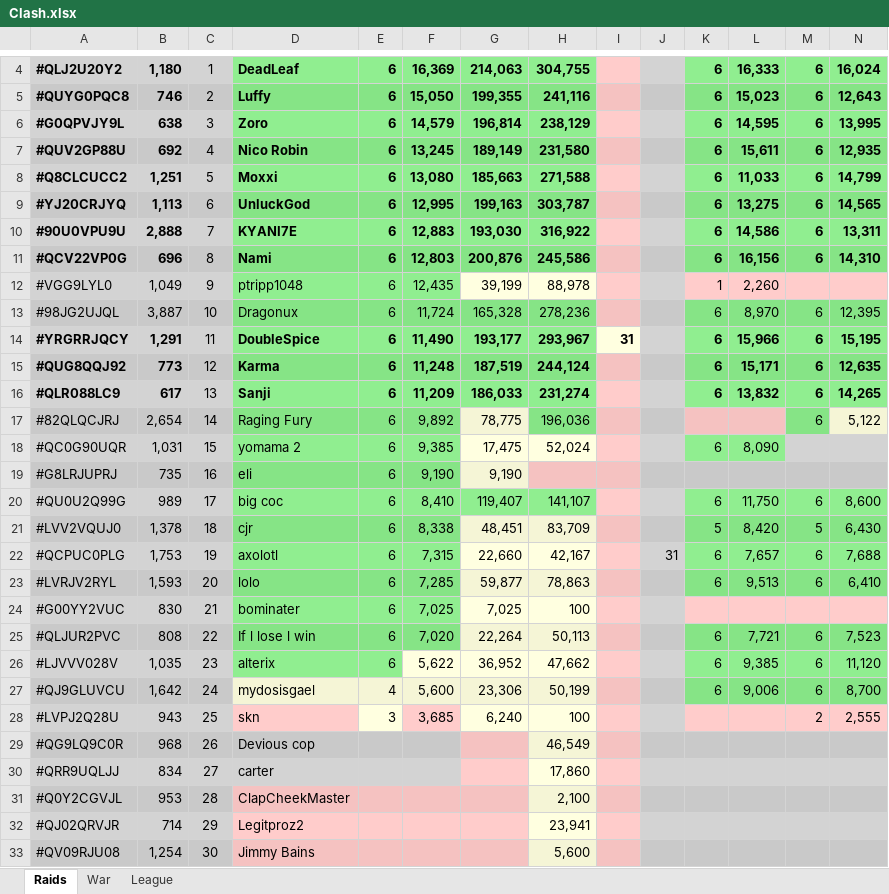
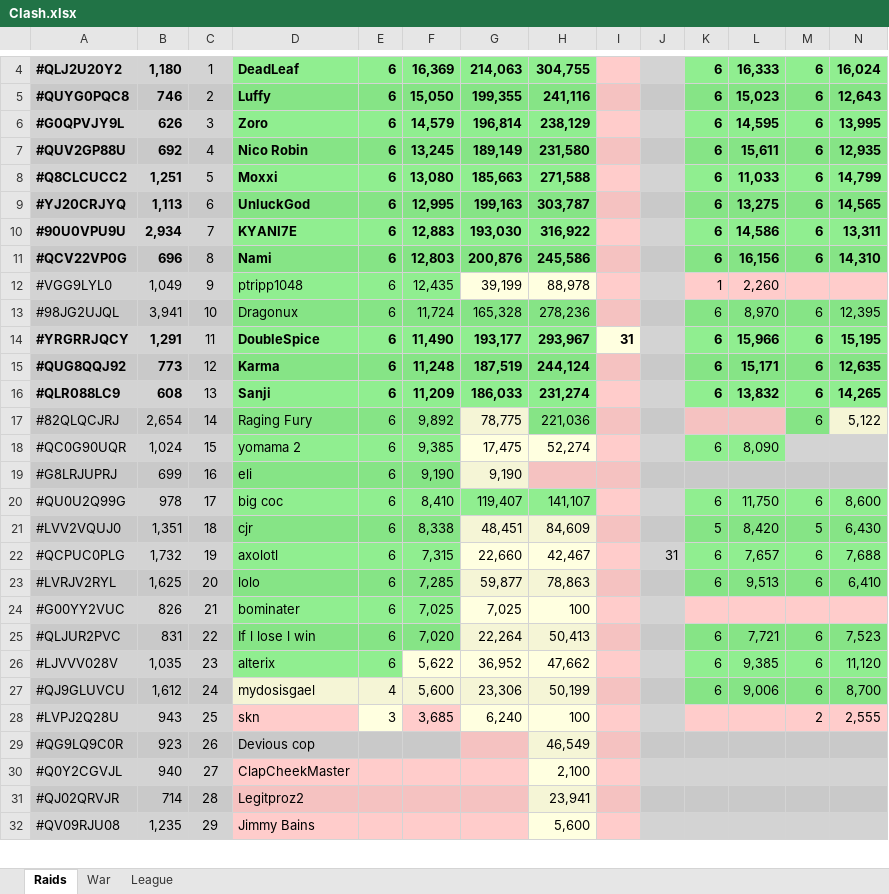
Before and after one commit to KYANI7E/Clans, an Excel workbook: Clash.xlsx, sheet Raids, drawn as a sheet; only a part is shown, gaps mark what is left out; values as stored, in another font and other column widths than the file's, no borders; removed rows and columns are numbered as before the commit, all else as after; rows hold the shown columns only; the diff covers the shown part only; the diff names each change by its address in the sheet, - before the commit and + after, or states it on an @@ line.

Commit message:
updating the clash file from bat automatic run

```diff
--- a/Clash.xlsx (sheet Raids)
+++ b/Clash.xlsx (sheet Raids)
-B6: 638
+B6: 626
-B10: 2,888
+B10: 2,934
-B13: 3,887
+B13: 3,941
-B16: 617
+B16: 608
-H17: 196,036
+H17: 221,036
-B18: 1,031
+B18: 1,024
-H18: 52,024
+H18: 52,274
-B19: 735
+B19: 699
-B20: 989
+B20: 978
-B21: 1,378
+B21: 1,351
-H21: 83,709
+H21: 84,609
-B22: 1,753
+B22: 1,732
-H22: 42,167
+H22: 42,467
-B23: 1,593
+B23: 1,625
-B24: 830
+B24: 826
-B25: 808
+B25: 831
-H25: 50,113
+H25: 50,413
-B27: 1,642
+B27: 1,612
-B29: 968
+B29: 923
-row 30: #QRR9UQLJJ | 834 | 27 | carter |  |  |  | 17,860
-B30: 953
+B30: 940
-C30: 28
+C30: 27
-C31: 29
+C31: 28
-B32: 1,254
+B32: 1,235
-C32: 30
+C32: 29
```
Also changed, not shown: 3 added rows, 2 removed rows and 22 edited cells elsewhere in this sheet.
